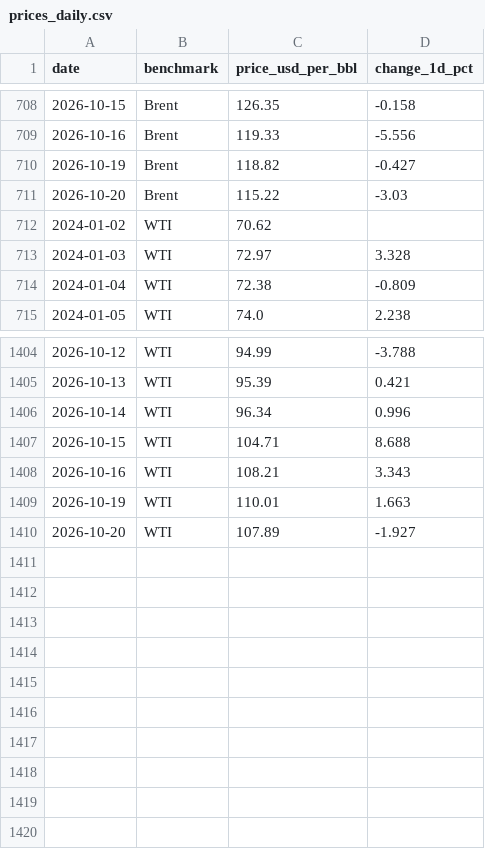
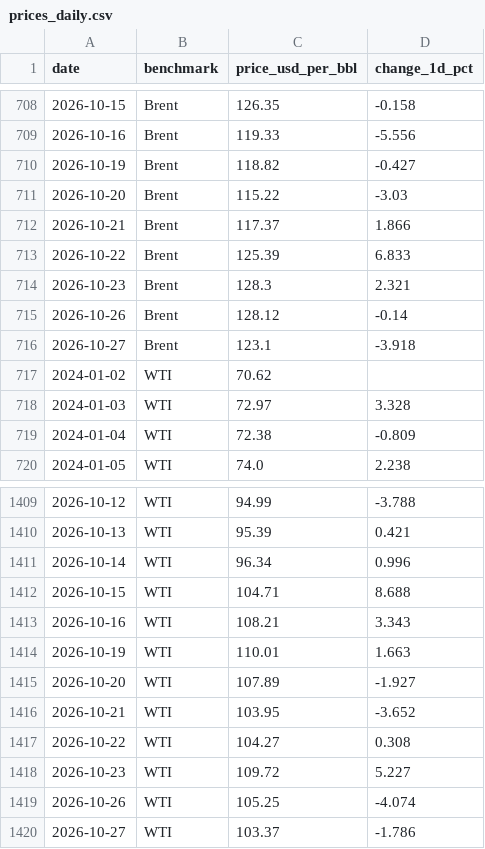
Before and after one commit to erkebai-b/DV3_Dashboards, a CSV file: public/data/oil/prices_daily.csv, drawn as a sheet; only a part is shown, gaps mark what is left out; the diff names each change by its address in the sheet, - before the commit and + after, or states it on an @@ line.

```diff
--- a/public/data/oil/prices_daily.csv
+++ b/public/data/oil/prices_daily.csv
+row 712: 2026-10-21 | Brent | 117.37 | 1.866
+row 713: 2026-10-22 | Brent | 125.39 | 6.833
+row 714: 2026-10-23 | Brent | 128.3 | 2.321
+row 715: 2026-10-26 | Brent | 128.12 | -0.14
+row 716: 2026-10-27 | Brent | 123.1 | -3.918
+row 1416: 2026-10-21 | WTI | 103.95 | -3.652
+row 1417: 2026-10-22 | WTI | 104.27 | 0.308
+row 1418: 2026-10-23 | WTI | 109.72 | 5.227
+row 1419: 2026-10-26 | WTI | 105.25 | -4.074
+row 1420: 2026-10-27 | WTI | 103.37 | -1.786
```
Also changed, not shown: 1 other file.
